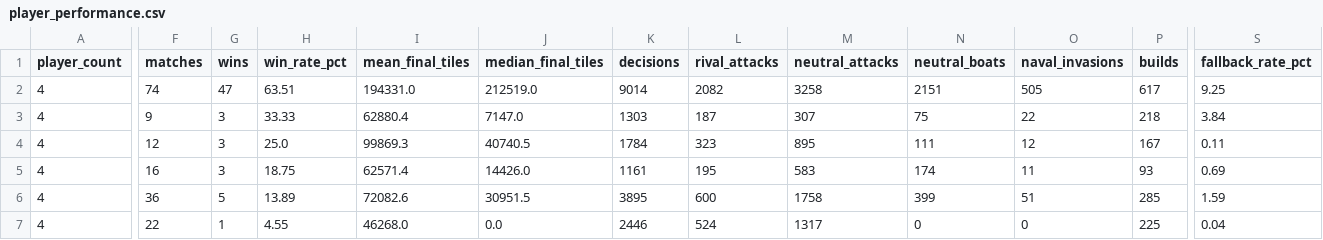
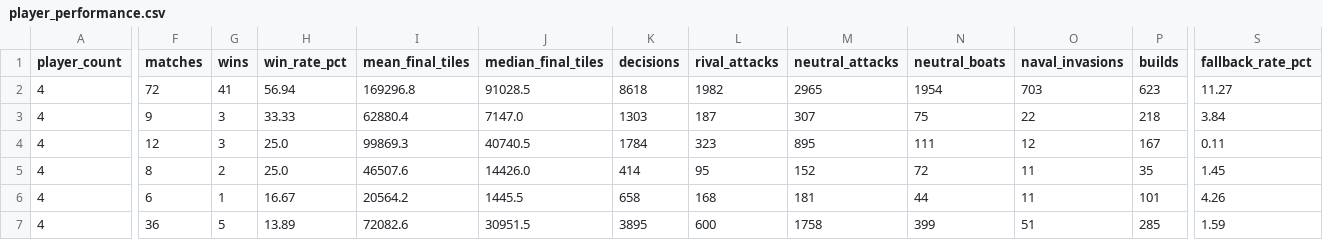
Before and after one commit to welttowelt/proxywar-coworld-starter, a CSV file: data/analysis/player_performance.csv, drawn as a sheet; only a part is shown, gaps mark what is left out; removed rows and columns are numbered as before the commit, all else as after; rows hold the shown columns only; the diff covers the shown part only; the diff names each change by its address in the sheet, - before the commit and + after, or states it on an @@ line.

```diff
--- a/data/analysis/player_performance.csv
+++ b/data/analysis/player_performance.csv
-F2 (matches): 74
+F2 (matches): 72
-G2 (wins): 47
+G2 (wins): 41
-H2 (win_rate_pct): 63.51
+H2 (win_rate_pct): 56.94
-I2 (mean_final_tiles): 194331.0
+I2 (mean_final_tiles): 169296.8
-J2 (median_final_tiles): 212519.0
+J2 (median_final_tiles): 91028.5
-K2 (decisions): 9014
+K2 (decisions): 8618
-L2 (rival_attacks): 2082
+L2 (rival_attacks): 1982
-M2 (neutral_attacks): 3258
+M2 (neutral_attacks): 2965
-N2 (neutral_boats): 2151
+N2 (neutral_boats): 1954
-O2 (naval_invasions): 505
+O2 (naval_invasions): 703
-P2 (builds): 617
+P2 (builds): 623
-S2 (fallback_rate_pct): 9.25
+S2 (fallback_rate_pct): 11.27
-F5 (matches): 16
+F5 (matches): 8
-G5 (wins): 3
+G5 (wins): 2
-H5 (win_rate_pct): 18.75
+H5 (win_rate_pct): 25.0
-I5 (mean_final_tiles): 62571.4
+I5 (mean_final_tiles): 46507.6
-K5 (decisions): 1161
+K5 (decisions): 414
-L5 (rival_attacks): 195
+L5 (rival_attacks): 95
-M5 (neutral_attacks): 583
+M5 (neutral_attacks): 152
-N5 (neutral_boats): 174
+N5 (neutral_boats): 72
-P5 (builds): 93
+P5 (builds): 35
-S5 (fallback_rate_pct): 0.69
+S5 (fallback_rate_pct): 1.45
+row 6: 4 | 6 | 1 | 16.67 | 20564.2 | 1445.5 | 658 | 168 | 181 | 44 | 11 | 101 | 4.26
-row 7: 4 | 22 | 1 | 4.55 | 46268.0 | 0.0 | 2446 | 524 | 1317 | 0 | 0 | 225 | 0.04
```
Also changed, not shown: 1 added row and 35 edited cells elsewhere in this file, data/analysis/ffa_phase_profile.csv, data/analysis/leaderboard_snapshot.csv, 41 other files.
